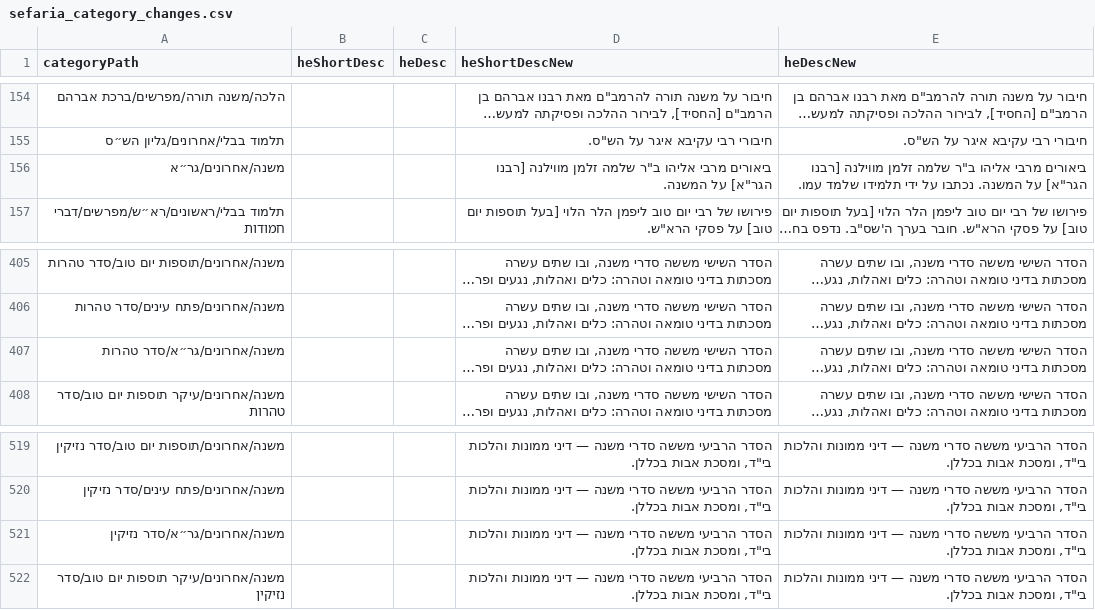
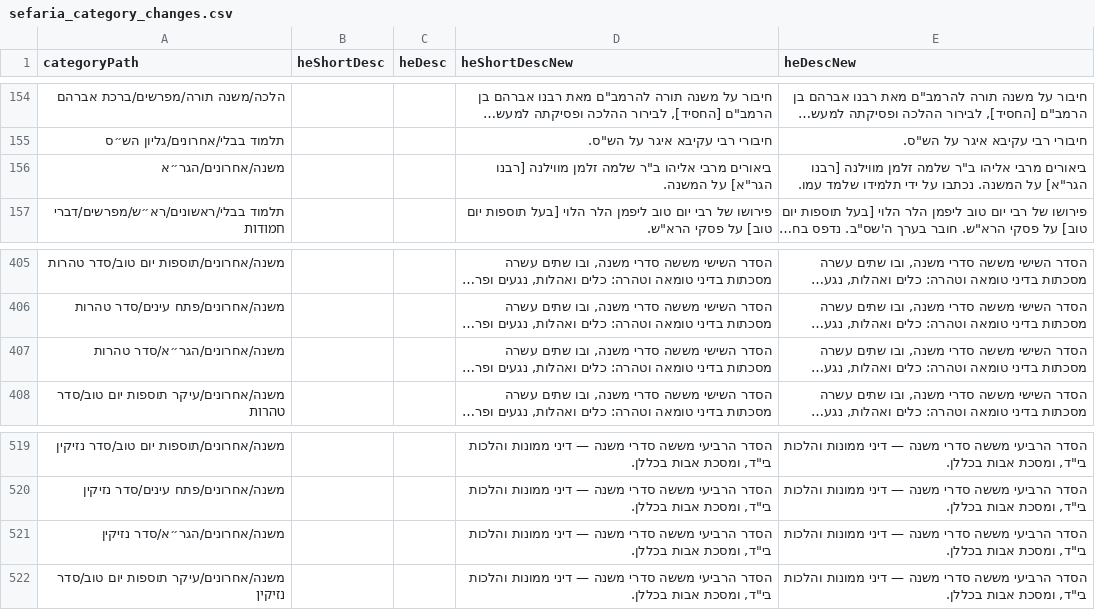
Before and after one commit to Bshlomecha/otzaria-library, a CSV file: ForDB/sefaria_category_changes.csv, drawn as a sheet; only a part is shown, gaps mark what is left out; long unchanged cells end in …; the diff names each change by its address in the sheet, - before the commit and + after, or states it on an @@ line.

Commit message:
המדף «גר״א» ← «הגר״א» (category_renames, ומפתחות המדף בשני קבצי השינויים)
sefaria_category_changes.csv: 3 · sefaria_metadata_changes.csv: 13

```diff
--- a/ForDB/sefaria_category_changes.csv
+++ b/ForDB/sefaria_category_changes.csv
-A156 (categoryPath): משנה/אחרונים/גר״א
+A156 (categoryPath): משנה/אחרונים/הגר״א
-A407 (categoryPath): משנה/אחרונים/גר״א/סדר טהרות
+A407 (categoryPath): משנה/אחרונים/הגר״א/סדר טהרות
-A521 (categoryPath): משנה/אחרונים/גר״א/סדר נזיקין
+A521 (categoryPath): משנה/אחרונים/הגר״א/סדר נזיקין
```
Also changed, not shown: ForDB/category_renames.csv, 1 other file.
